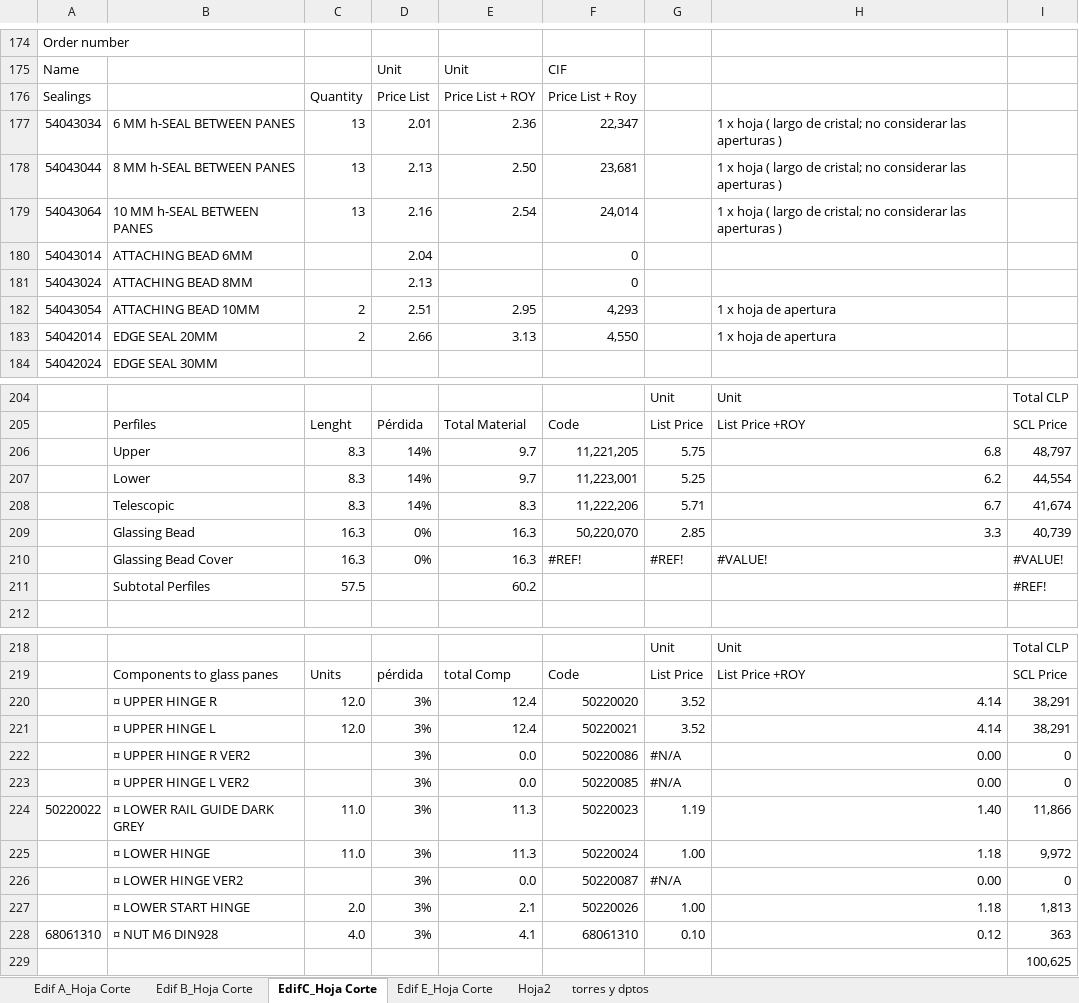
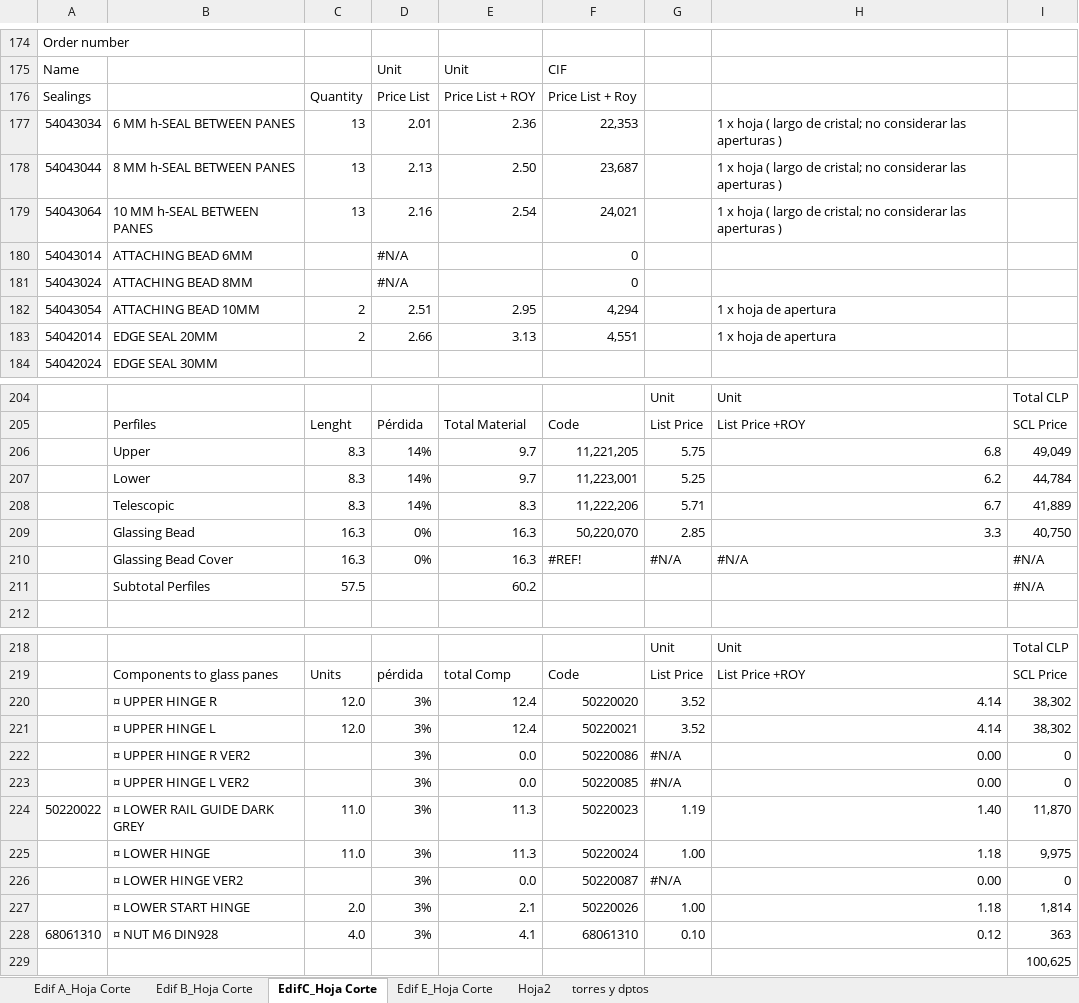
Before and after one commit to MCRogersI/Panorama, an Excel workbook: EjemploPropuesta.xlsx, sheet EdifC_Hoja Corte, drawn as a sheet; only a part is shown, gaps mark what is left out; values as stored, in another font and other column widths than the file's, no cell formats; the diff covers the shown part only; the diff names each change by its address in the sheet, - before the commit and + after, or states it on an @@ line.

```diff
--- a/EjemploPropuesta.xlsx (sheet EdifC_Hoja Corte)
+++ b/EjemploPropuesta.xlsx (sheet EdifC_Hoja Corte)
-F177: 22,347
+F177: 22,353
-F178: 23,681
+F178: 23,687
-F179: 24,014
+F179: 24,021
-D180: 2.04
+D180: #N/A
-D181: 2.13
+D181: #N/A
-F182: 4,293
+F182: 4,294
-F183: 4,550
+F183: 4,551
-I206: 48,797
+I206: 49,049
-I207: 44,554
+I207: 44,784
-I208: 41,674
+I208: 41,889
-I209: 40,739
+I209: 40,750
-G210: #REF!
+G210: #N/A
-H210: #VALUE!
+H210: #N/A
-I210: #VALUE!
+I210: #N/A
-I211: #REF!
+I211: #N/A
-I220:I221: 38,291
+I220:I221: 38,302
-I224: 11,866
+I224: 11,870
-I225: 9,972
+I225: 9,975
-I227: 1,813
+I227: 1,814
```
Also changed, not shown: 11 edited cells elsewhere in this sheet, sheet Edif A_Hoja Corte, sheet Edif B_Hoja Corte, cell formats, formulas that keep their value, charts or pictures, 3 other files.
